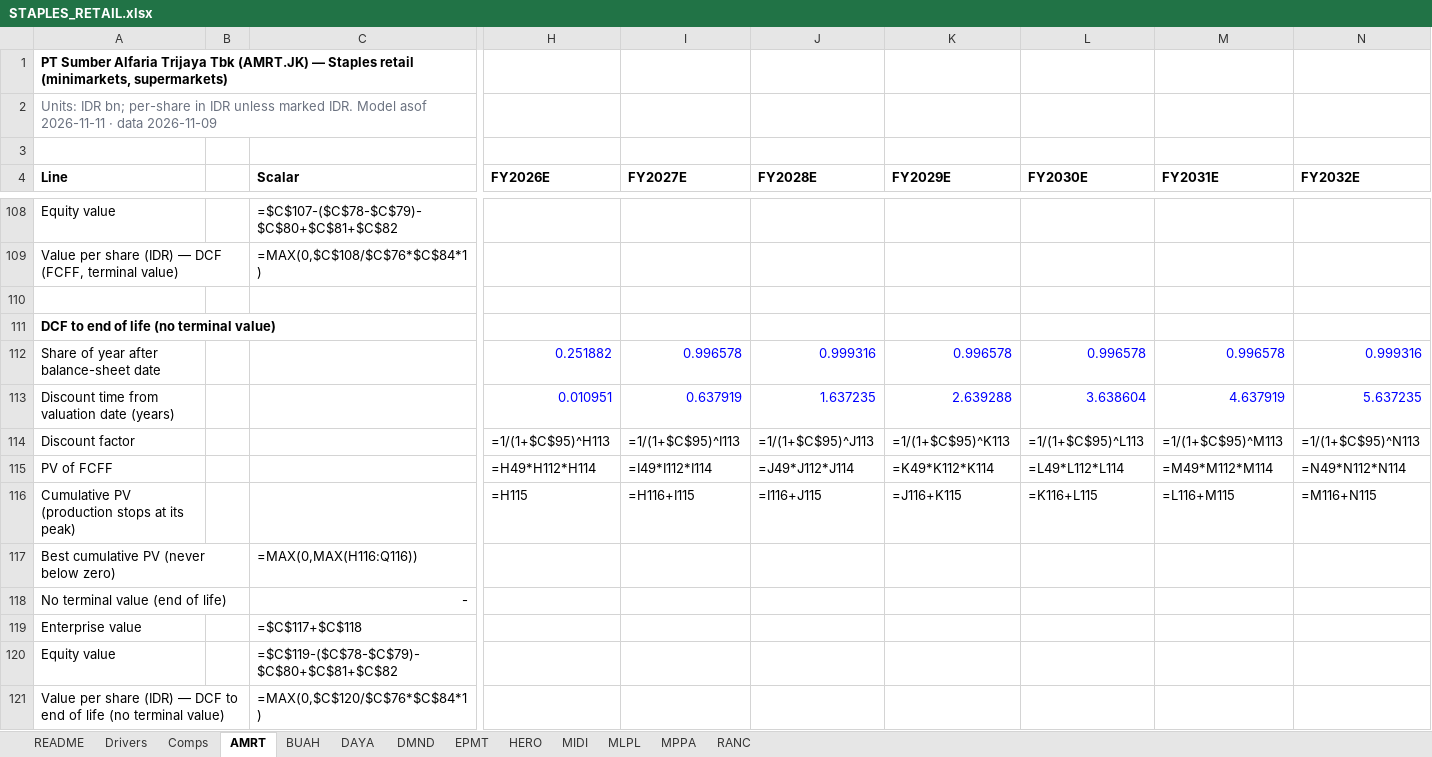
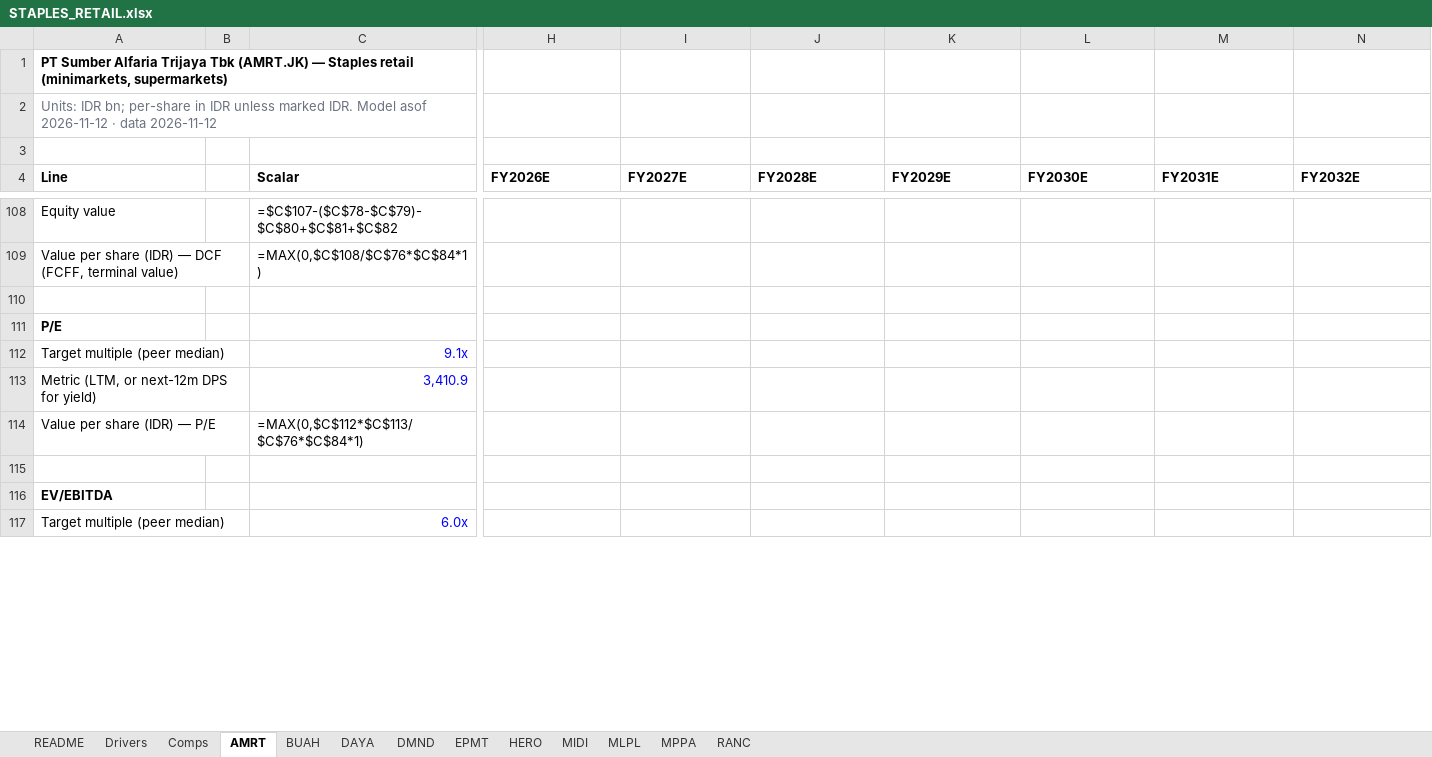
Before and after one commit to snipekick/sixsouth-dashboard, an Excel workbook: models/STAPLES_RETAIL.xlsx, sheet AMRT, drawn as a sheet; only a part is shown, gaps mark what is left out; values as stored, in another font and other column widths than the file's, no borders; formulas without a stored value are shown as written; removed rows and columns are numbered as before the commit, all else as after; rows hold the shown columns only; the diff covers the shown part only; the diff names each change by its address in the sheet, - before the commit and + after, or states it on an @@ line.

```diff
--- a/models/STAPLES_RETAIL.xlsx (sheet AMRT)
+++ b/models/STAPLES_RETAIL.xlsx (sheet AMRT)
-A2 (Line): …Model asof 2026-11-11 · data 2026-11-09
+A2 (Line): …Model asof 2026-11-12 · data 2026-11-12
-A111 (Line): DCF to end of life (no terminal value)
+A111 (Line): P/E
-row 112: Share of year after balance-sheet date |  |  | 0.251882 | 0.996578 | 0.999316 | 0.996578 | 0.996578 | 0.996578 | 0.999316
-row 113: Discount time from valuation date (years) |  |  | 0.010951 | 0.637919 | 1.637235 | 2.639288 | 3.638604 | 4.637919 | 5.637235
-row 114: Discount factor |  |  | =1/(1+$C$95)^H113 | =1/(1+$C$95)^I113 | =1/(1+$C$95)^J113 | =1/(1+$C$95)^K113 | =1/(1+$C$95)^L113 | =1/(1+$C$95)^M113 | =1/(1+$C$95)^N113
-row 115: PV of FCFF |  |  | =H49*H112*H114 | =I49*I112*I114 | =J49*J112*J114 | =K49*K112*K114 | =L49*L112*L114 | =M49*M112*M114 | =N49*N112*N114
-row 116: Cumulative PV (production stops at its peak) |  |  | =H115 | =H116+I115 | =I116+J115 | =J116+K115 | =K116+L115 | =L116+M115 | =M116+N115
-row 117: Best cumulative PV (never below zero) |  | =MAX(0,MAX(H116:Q116))
-row 118: No terminal value (end of life) |  | -
-row 119: Enterprise value |  | =$C$117+$C$118
-row 120: Equity value |  | =$C$119-($C$78-$C$79)-$C$80+$C$81+$C$82
+row 112: Target multiple (peer median) |  | 9.1x
+row 113: Metric (LTM, or next-12m DPS for yield) |  | 3,410.9
+row 114: Value per share (IDR) — P/E |  | =MAX(0,$C$112*$C$113/$C$76*$C$84*1)
-row 115: Value per share (IDR) — DCF to end of life (no terminal value) |  | =MAX(0,$C$120/$C$76*$C$84*1)
+row 115: (empty)
+row 116: EV/EBITDA
+row 117: Target multiple (peer median) |  | 6.0x
```
Also changed, not shown: 15 added rows, 12 removed rows and 22 edited cells elsewhere in this sheet, sheet EPMT, sheet MIDI, sheet DMND, sheet MPPA, sheet RANC, sheet HERO, 6 more sheets, models/INTERNET_PLATFORMS.xlsx, 27 other files.
